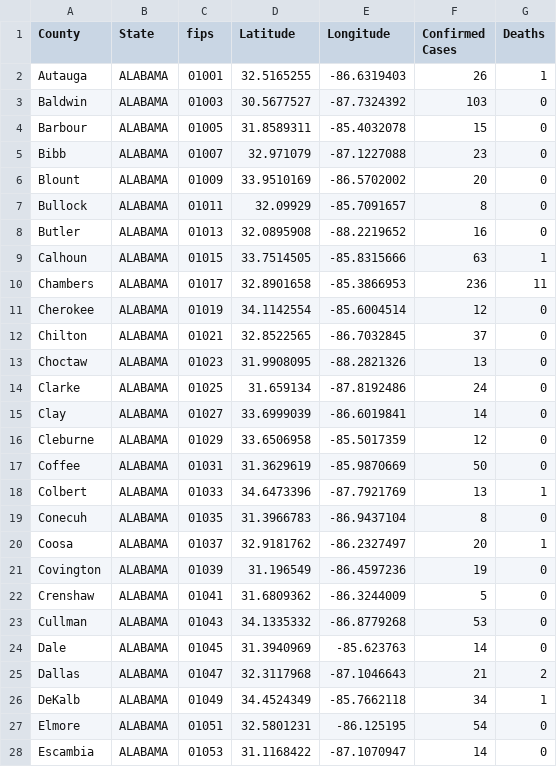
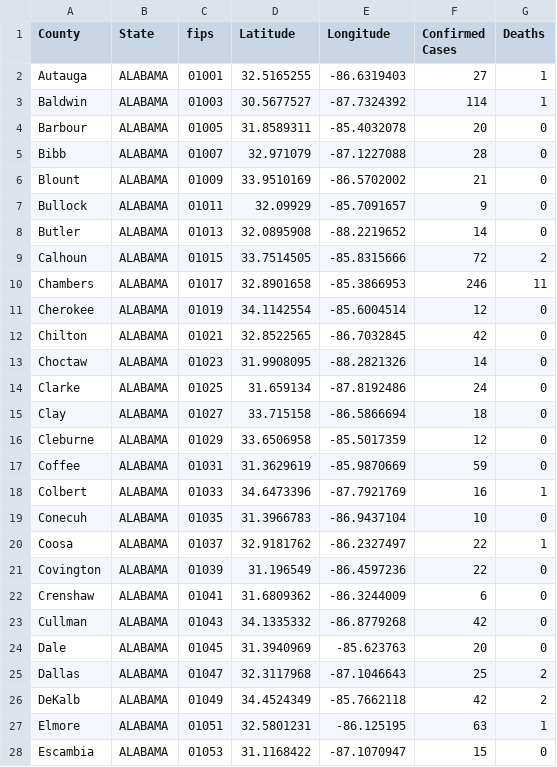
Before and after one commit to ThanatoSohne/COVID-19-Outbreak-Visualization-Tool, a CSV file: Web Scrapers/US States/COVID-19_cases_aldoh.csv, drawn as a sheet; only a part is shown; the diff covers the shown part only.

Commit message:
Update COVID-19_cases_aldoh.csv

```diff
--- a/Web Scrapers/US States/COVID-19_cases_aldoh.csv
+++ b/Web Scrapers/US States/COVID-19_cases_aldoh.csv
@@ -1,28 +1,28 @@
 County,State,fips,Latitude,Longitude,Confirmed Cases,Deaths
-Autauga,ALABAMA,01001,32.5165255, -86.6319403,26,1
-Baldwin,ALABAMA,01003,30.5677527, -87.7324392,103,0
-Barbour,ALABAMA,01005,31.8589311, -85.4032078,15,0
-Bibb,ALABAMA,01007,32.971079, -87.1227088,23,0
-Blount,ALABAMA,01009,33.9510169, -86.5702002,20,0
-Bullock,ALABAMA,01011,32.09929, -85.7091657,8,0
-Butler,ALABAMA,01013,32.0895908, -88.2219652,16,0
-Calhoun,ALABAMA,01015,33.7514505, -85.8315666,63,1
-Chambers,ALABAMA,01017,32.8901658, -85.3866953,236,11
+Autauga,ALABAMA,01001,32.5165255, -86.6319403,27,1
+Baldwin,ALABAMA,01003,30.5677527, -87.7324392,114,1
+Barbour,ALABAMA,01005,31.8589311, -85.4032078,20,0
+Bibb,ALABAMA,01007,32.971079, -87.1227088,28,0
+Blount,ALABAMA,01009,33.9510169, -86.5702002,21,0
+Bullock,ALABAMA,01011,32.09929, -85.7091657,9,0
+Butler,ALABAMA,01013,32.0895908, -88.2219652,14,0
+Calhoun,ALABAMA,01015,33.7514505, -85.8315666,72,2
+Chambers,ALABAMA,01017,32.8901658, -85.3866953,246,11
 Cherokee,ALABAMA,01019,34.1142554, -85.6004514,12,0
-Chilton,ALABAMA,01021,32.8522565, -86.7032845,37,0
-Choctaw,ALABAMA,01023,31.9908095, -88.2821326,13,0
+Chilton,ALABAMA,01021,32.8522565, -86.7032845,42,0
+Choctaw,ALABAMA,01023,31.9908095, -88.2821326,14,0
 Clarke,ALABAMA,01025,31.659134, -87.8192486,24,0
-Clay,ALABAMA,01027,33.6999039, -86.6019841,14,0
+Clay,ALABAMA,01027,33.715158, -86.5866694,18,0
 Cleburne,ALABAMA,01029,33.6506958, -85.5017359,12,0
-Coffee,ALABAMA,01031,31.3629619, -85.9870669,50,0
-Colbert,ALABAMA,01033,34.6473396, -87.7921769,13,1
-Conecuh,ALABAMA,01035,31.3966783, -86.9437104,8,0
-Coosa,ALABAMA,01037,32.9181762, -86.2327497,20,1
-Covington,ALABAMA,01039,31.196549, -86.4597236,19,0
-Crenshaw,ALABAMA,01041,31.6809362, -86.3244009,5,0
-Cullman,ALABAMA,01043,34.1335332, -86.8779268,53,0
-Dale,ALABAMA,01045,31.3940969, -85.623763,14,0
-Dallas,ALABAMA,01047,32.3117968, -87.1046643,21,2
-DeKalb,ALABAMA,01049,34.4524349, -85.7662118,34,1
-Elmore,ALABAMA,01051,32.5801231, -86.125195,54,0
-Escambia,ALABAMA,01053,31.1168422, -87.1070947,14,0
+Coffee,ALABAMA,01031,31.3629619, -85.9870669,59,0
+Colbert,ALABAMA,01033,34.6473396, -87.7921769,16,1
+Conecuh,ALABAMA,01035,31.3966783, -86.9437104,10,0
+Coosa,ALABAMA,01037,32.9181762, -86.2327497,22,1
+Covington,ALABAMA,01039,31.196549, -86.4597236,22,0
+Crenshaw,ALABAMA,01041,31.6809362, -86.3244009,6,0
+Cullman,ALABAMA,01043,34.1335332, -86.8779268,42,0
+Dale,ALABAMA,01045,31.3940969, -85.623763,20,0
+Dallas,ALABAMA,01047,32.3117968, -87.1046643,25,2
+DeKalb,ALABAMA,01049,34.4524349, -85.7662118,42,2
+Elmore,ALABAMA,01051,32.5801231, -86.125195,63,1
+Escambia,ALABAMA,01053,31.1168422, -87.1070947,15,0
```
Also changed, not shown: 43 edited cells elsewhere in this file.
